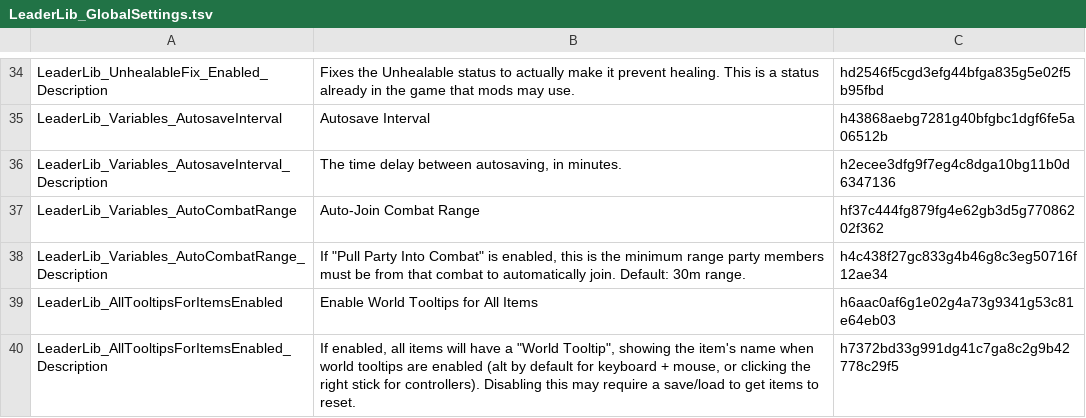
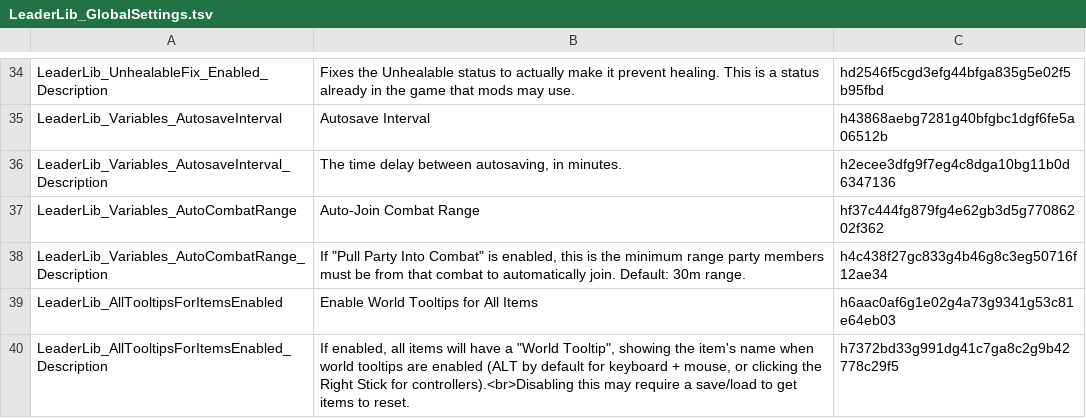
Before and after one commit to LaughingLeader-DOS2-Mods/LeaderLib, a TSV file: LocalKeys/LeaderLib_GlobalSettings.tsv, drawn as a sheet; only a part is shown, gaps mark what is left out.

```diff
--- a/LocalKeys/LeaderLib_GlobalSettings.tsv
+++ b/LocalKeys/LeaderLib_GlobalSettings.tsv
@@ -39,2 +39,2 @@ LeaderLib_Variables_AutoCombatRange_Description	If "Pull Party Into Combat" is e
 LeaderLib_AllTooltipsForItemsEnabled	Enable World Tooltips for All Items	h6aac0af6g1e02g4a73g9341g53c81e64eb03
-LeaderLib_AllTooltipsForItemsEnabled_Description	If enabled, all items will have a "World Tooltip", showing the item's name when world tooltips are enabled (alt by default for keyboard + mouse, or clicking the right stick for controllers). Disabling this may require a save/load to get items to reset.	h7372bd33g991dg41c7ga8c2g9b42778c29f5
+LeaderLib_AllTooltipsForItemsEnabled_Description	If enabled, all items will have a "World Tooltip", showing the item's name when world tooltips are enabled (ALT by default for keyboard + mouse, or clicking the Right Stick for controllers).<br>Disabling this may require a save/load to get items to reset.	h7372bd33g991dg41c7ga8c2g9b42778c29f5
```
Also changed, not shown: 14 other files.
